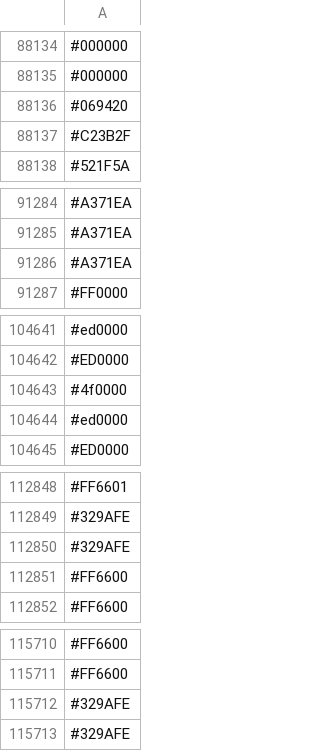
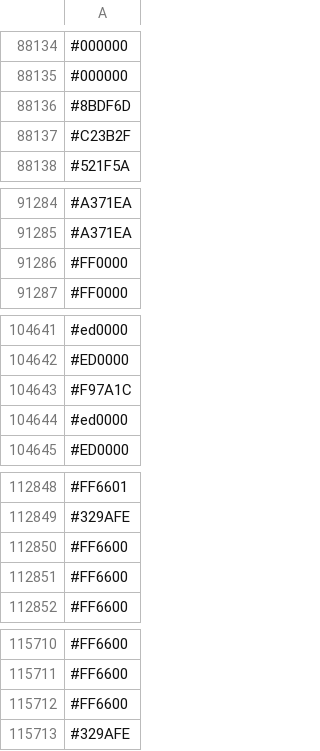
Before and after one commit to capsuleman/dirtybiology-flag-versioning, a CSV file: flag-data.csv, drawn as a sheet; only a part is shown, gaps mark what is left out; the diff covers the shown part only.

```diff
--- a/flag-data.csv
+++ b/flag-data.csv
@@ -88135,3 +88135,3 @@
 #000000
-#069420
+#8BDF6D
 #C23B2F
@@ -91285,3 +91285,3 @@
 #A371EA
-#A371EA
+#FF0000
 #FF0000
@@ -104642,3 +104642,3 @@
 #ED0000
-#4f0000
+#F97A1C
 #ed0000
@@ -112849,3 +112849,3 @@
 #329AFE
-#329AFE
+#FF6600
 #FF6600
@@ -115711,3 +115711,3 @@
 #FF6600
-#329AFE
+#FF6600
 #329AFE
```
Also changed, not shown: 17 added rows, 17 removed rows, 6 moved rows and 5 edited cells elsewhere in this file.
